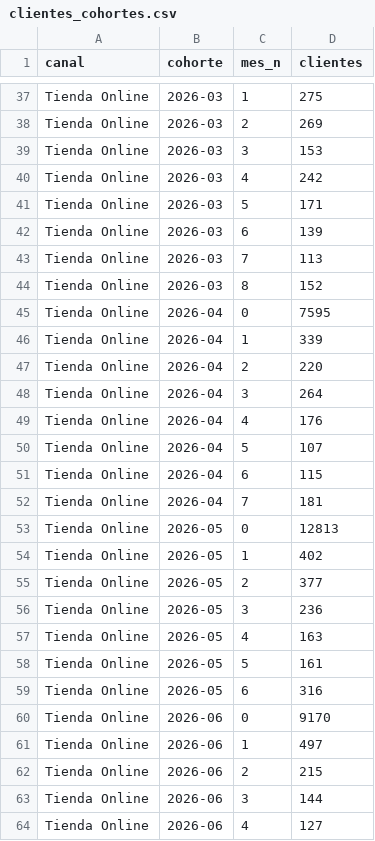
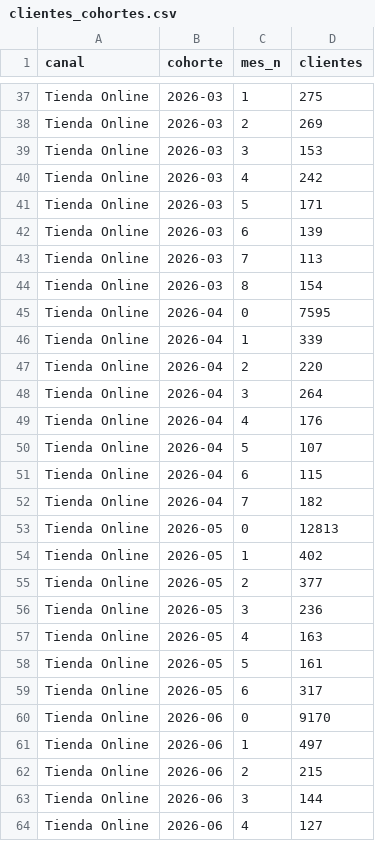
Before and after one commit to lucasrulo/dashboard-distrinando, a CSV file: clientes_cohortes.csv, drawn as a sheet; only a part is shown, gaps mark what is left out; the diff covers the shown part only.

```diff
--- a/clientes_cohortes.csv
+++ b/clientes_cohortes.csv
@@ -43,3 +43,3 @@ Tienda Online,2026-03,6,139
 Tienda Online,2026-03,7,113
-Tienda Online,2026-03,8,152
+Tienda Online,2026-03,8,154
 Tienda Online,2026-04,0,7595
@@ -51,3 +51,3 @@ Tienda Online,2026-04,5,107
 Tienda Online,2026-04,6,115
-Tienda Online,2026-04,7,181
+Tienda Online,2026-04,7,182
 Tienda Online,2026-05,0,12813
@@ -58,3 +58,3 @@ Tienda Online,2026-05,4,163
 Tienda Online,2026-05,5,161
-Tienda Online,2026-05,6,316
+Tienda Online,2026-05,6,317
 Tienda Online,2026-06,0,9170
```
Also changed, not shown: 8 edited cells elsewhere in this file, meli_ads_campanias.csv, meli_ads_diario.csv, 9 other files.
